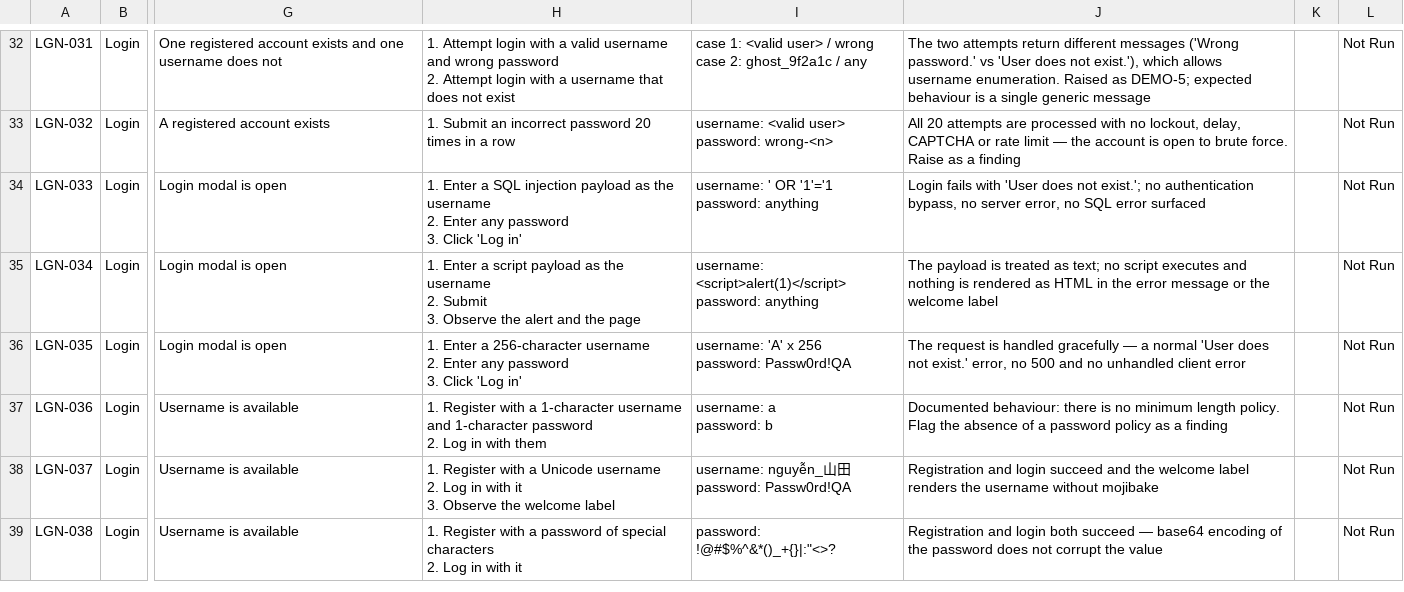
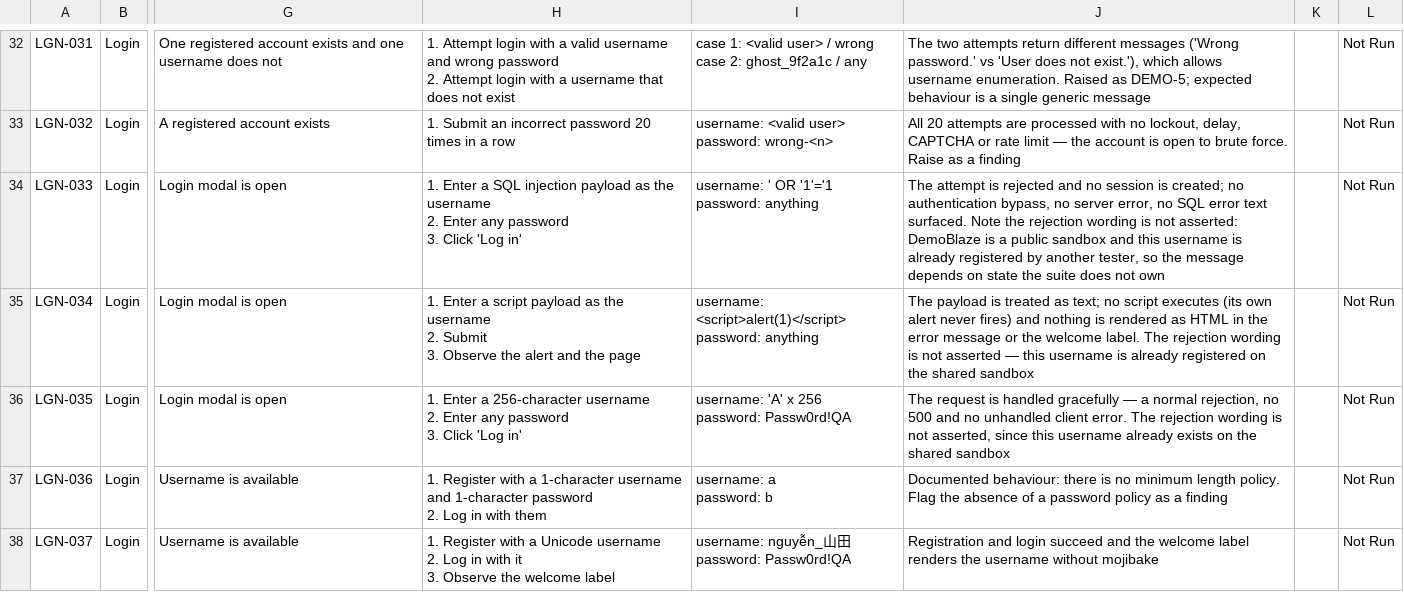
Before and after one commit to HYminhlap/QA-Challenge, a CSV file: docs/test-cases-csv/02-login-test-cases.csv, drawn as a sheet; only a part is shown, gaps mark what is left out; the shorter side is filled out with more unchanged rows; the diff names each change by its address in the sheet, - before the commit and + after, or states it on an @@ line.

```diff
--- a/docs/test-cases-csv/02-login-test-cases.csv
+++ b/docs/test-cases-csv/02-login-test-cases.csv
-J34: Login fails with 'User does not exist.'; no authentication bypass, no server error, no SQL error surfaced
+J34: The attempt is rejected and no session is created; no authentication bypass, no server error, no SQL error text surfaced. Note the rejection wording is not asserted: DemoBlaze is a public sandbox and this username is already registered by another tester, so the message depends on state the suite does not own
-J35: …script executes and nothing is rendered as HTML in the error message or the welcome label
+J35: …script executes (its own alert never fires) and nothing is rendered as HTML in the error message or the welcome label. The rejection wording is not asserted — this username is already registered on the shared sandbox
-J36: …a normal 'User does not exist.' error, no 500 and no unhandled client error
+J36: …a normal rejection, no 500 and no unhandled client error. The rejection wording is not asserted, since this username already exists on the shared sandbox
```
Also changed, not shown: 8 other files.
